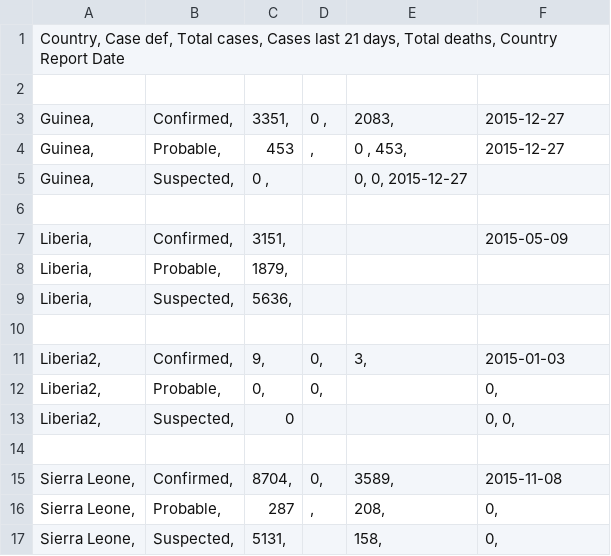
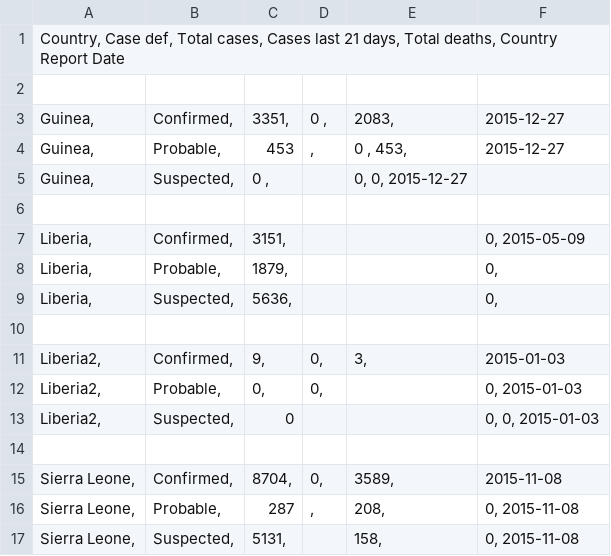
Before and after one commit to qianlinxu/qianlinxu.github.com, a CSV file: Feb20/Feb20.csv, drawn as a sheet.

```diff
--- a/Feb20/Feb20.csv
+++ b/Feb20/Feb20.csv
@@ -6,12 +6,12 @@ Guinea,	    Suspected,	 0 ,		    0,                     0,        2015-12-27
 
-Liberia,	Confirmed,	3151,			                                2015-05-09
-Liberia,	Probable,	1879,			
-Liberia,	Suspected,	5636,			
+Liberia,	Confirmed,	3151,			0,                               2015-05-09
+Liberia,	Probable,	1879,			0,
+Liberia,	Suspected,	5636,			0,
 
 Liberia2,	Confirmed,	9,	            0,	                3,	        2015-01-03
-Liberia2,	Probable,	0,	            0, 		            0,
-Liberia2,	Suspected,	0			    0,                  0,
+Liberia2,	Probable,	0,	            0, 		            0,          2015-01-03
+Liberia2,	Suspected,	0			    0,                  0,          2015-01-03
 
 Sierra Leone,	Confirmed,	8704,	    0,	                3589,	    2015-11-08
-Sierra Leone,	Probable,	287	,	    208,	            0,
-Sierra Leone,	Suspected,	5131,		158,	            0,
+Sierra Leone,	Probable,	287	,	    208,	            0,          2015-11-08
+Sierra Leone,	Suspected,	5131,		158,	            0,          2015-11-08
```
Also changed, not shown: 1 other file.
